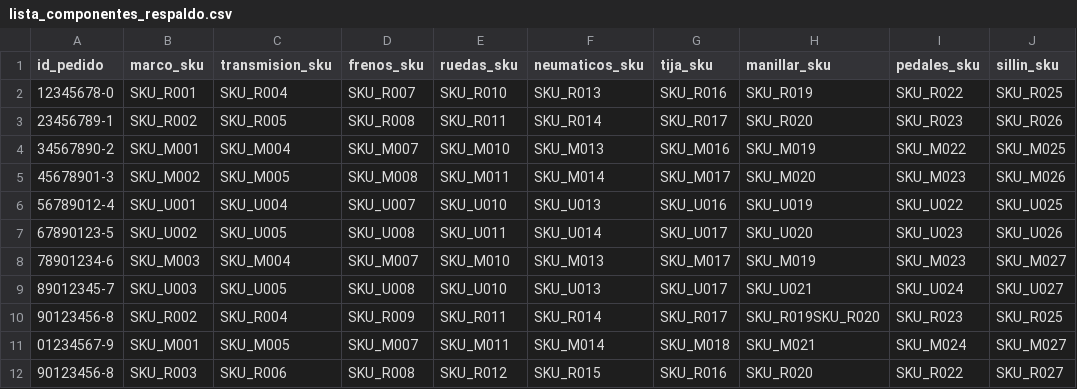
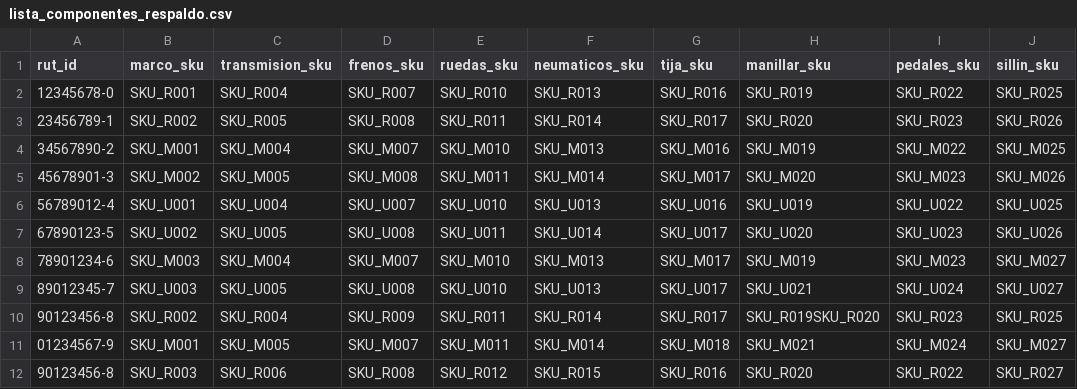
Before and after one commit to Endertman/Custom-Bikes, a CSV file: datos/lista_componentes_respaldo.csv, drawn as a sheet.

```diff
--- a/datos/lista_componentes_respaldo.csv
+++ b/datos/lista_componentes_respaldo.csv
@@ -1,2 +1,2 @@
-id_pedido,marco_sku,transmision_sku,frenos_sku,ruedas_sku,neumaticos_sku,tija_sku,manillar_sku,pedales_sku,sillin_sku
+rut_id,marco_sku,transmision_sku,frenos_sku,ruedas_sku,neumaticos_sku,tija_sku,manillar_sku,pedales_sku,sillin_sku
 12345678-0,SKU_R001,SKU_R004,SKU_R007,SKU_R010,SKU_R013,SKU_R016,SKU_R019,SKU_R022,SKU_R025
```
Also changed, not shown: datos/pedido_respaldo.csv, 5 other files.
